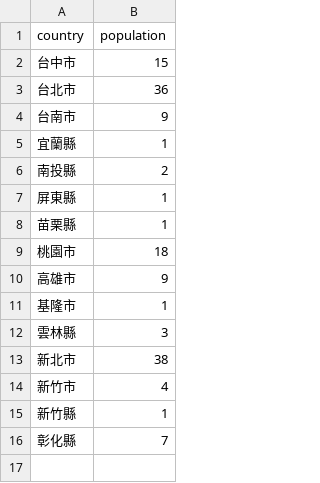
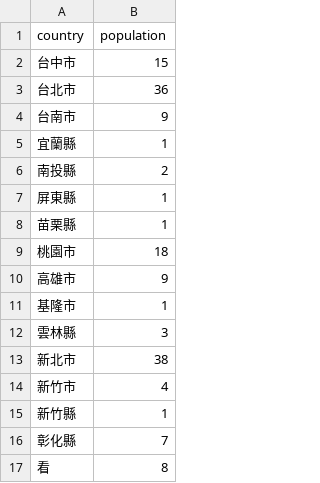
Before and after one commit to ibm2102/JavaScript, a CSV file: colo/data1.csv, drawn as a sheet.

Commit message:
dkdlal

```diff
--- a/colo/data1.csv
+++ b/colo/data1.csv
@@ -16 +16,2 @@ country,population
 彰化縣,7
+看,8
```
